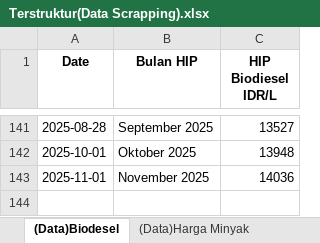
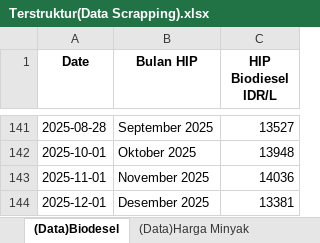
Before and after one commit to azkanurunala/Dashboard-Pertamina-VeloCT, an Excel workbook: src/results/Terstruktur(Data Scrapping).xlsx, sheet (Data)Biodesel, drawn as a sheet; only a part is shown, gaps mark what is left out; values as stored, in another font and other column widths than the file's, no borders; the diff names each change by its address in the sheet, - before the commit and + after, or states it on an @@ line.

```diff
--- a/src/results/Terstruktur(Data Scrapping).xlsx (sheet (Data)Biodesel)
+++ b/src/results/Terstruktur(Data Scrapping).xlsx (sheet (Data)Biodesel)
+row 144: 2025-12-01 | Desember 2025 | 13381
```
Also changed, not shown: sheet (Data)CPO, 2 other files.
